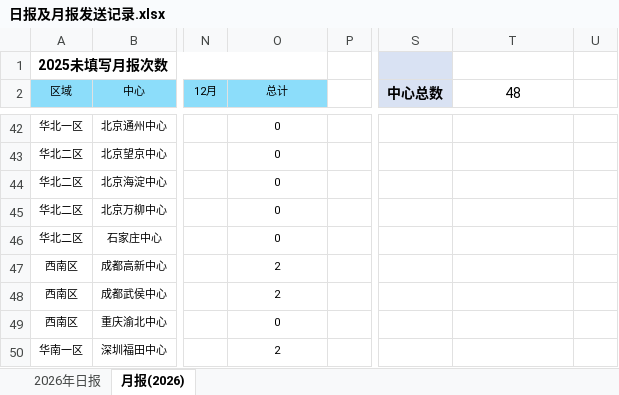
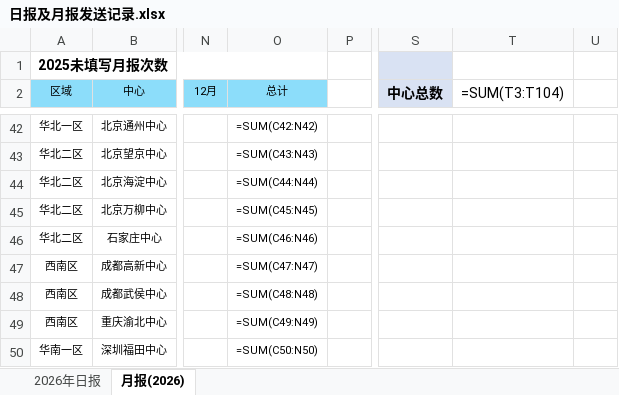
Before and after one commit to linxz-coder/excel-codex-auto, an Excel workbook: 日报及月报发送记录.xlsx, sheet 月报(2026), drawn as a sheet; only a part is shown, gaps mark what is left out; values as stored, in another font and other column widths than the file's, no borders; formulas without a stored value are shown as written; the diff covers the shown part only; the diff names each change by its address in the sheet, - before the commit and + after, or states it on an @@ line.

```diff
--- a/日报及月报发送记录.xlsx (sheet 月报(2026))
+++ b/日报及月报发送记录.xlsx (sheet 月报(2026))
-T2: 48
+T2: =SUM(T3:T104)
-O42 (总计): 0
+O42 (总计): =SUM(C42:N42)
-O43 (总计): 0
+O43 (总计): =SUM(C43:N43)
-O44 (总计): 0
+O44 (总计): =SUM(C44:N44)
-O45 (总计): 0
+O45 (总计): =SUM(C45:N45)
-O46 (总计): 0
+O46 (总计): =SUM(C46:N46)
-O47 (总计): 2
+O47 (总计): =SUM(C47:N47)
-O48 (总计): 2
+O48 (总计): =SUM(C48:N48)
-O49 (总计): 0
+O49 (总计): =SUM(C49:N49)
-O50 (总计): 2
+O50 (总计): =SUM(C50:N50)
```
Also changed, not shown: 58 edited cells elsewhere in this sheet, sheet 2026年日报, hidden cells.
